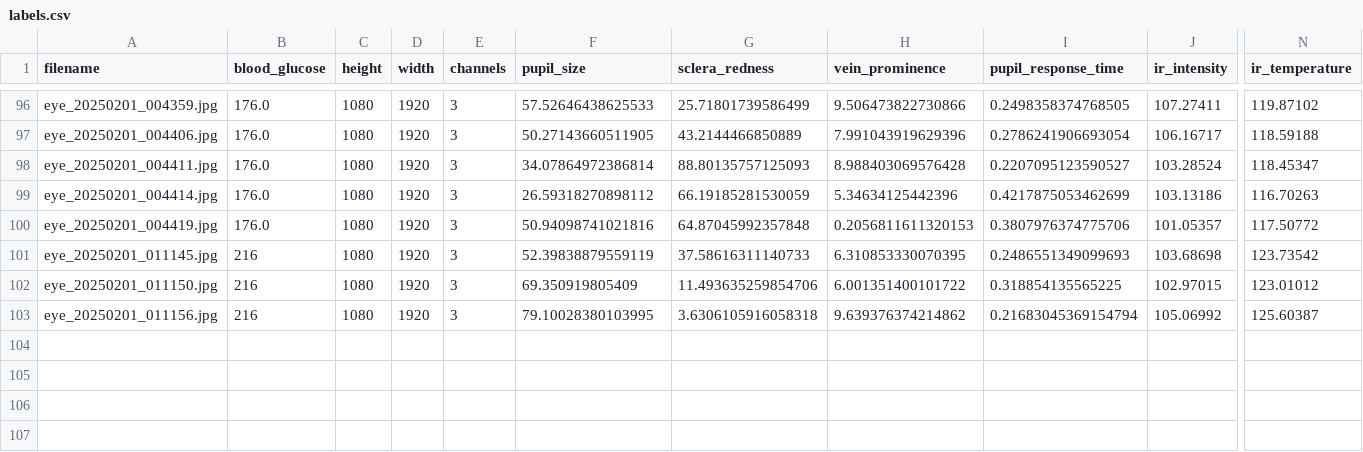
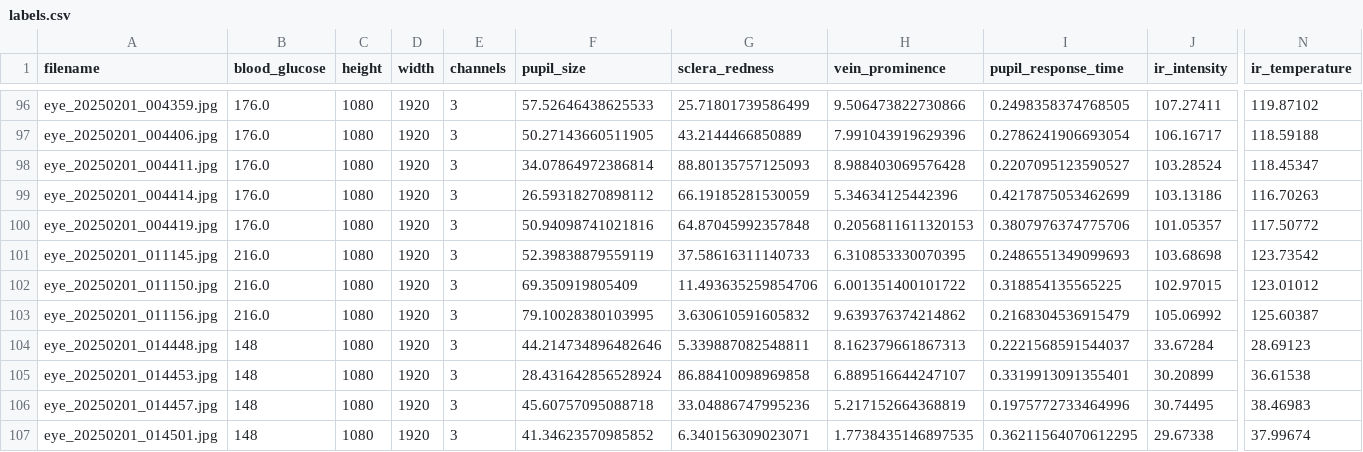
Before and after one commit to jtb21091/EyeBloodGlucose, a CSV file: eye_glucose_data/labels.csv, drawn as a sheet; only a part is shown, gaps mark what is left out; rows hold the shown columns only; the diff names each change by its address in the sheet, - before the commit and + after, or states it on an @@ line.

```diff
--- a/eye_glucose_data/labels.csv
+++ b/eye_glucose_data/labels.csv
-B101:B103 (blood_glucose): 216
+B101:B103 (blood_glucose): 216.0
-G103 (sclera_redness): 3.6306105916058318
+G103 (sclera_redness): 3.630610591605832
-I103 (pupil_response_time): 0.21683045369154794
+I103 (pupil_response_time): 0.2168304536915479
+row 104: eye_20250201_014448.jpg | 148 | 1080 | 1920 | 3 | 44.214734896482646 | 5.339887082548811 | 8.162379661867313 | 0.2221568591544037 | 33.67284 | 28.69123
+row 105: eye_20250201_014453.jpg | 148 | 1080 | 1920 | 3 | 28.431642856528924 | 86.88410098969858 | 6.889516644247107 | 0.3319913091355401 | 30.20899 | 36.61538
+row 106: eye_20250201_014457.jpg | 148 | 1080 | 1920 | 3 | 45.60757095088718 | 33.04886747995236 | 5.217152664368819 | 0.1975772733464996 | 30.74495 | 38.46983
+row 107: eye_20250201_014501.jpg | 148 | 1080 | 1920 | 3 | 41.34623570985852 | 6.340156309023071 | 1.7738435146897535 | 0.36211564070612295 | 29.67338 | 37.99674
```
Also changed, not shown: 3 other files.
